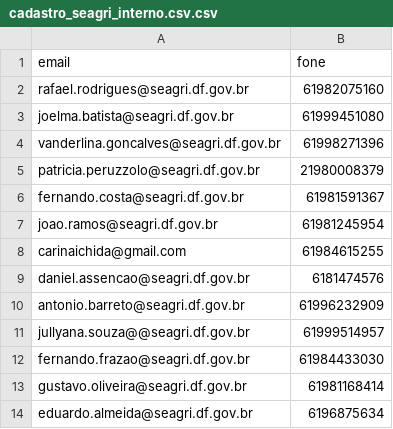
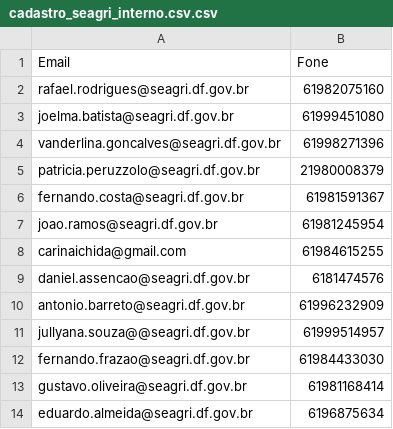
Before and after one commit to fernandocostabsb/dash_seagri, a CSV file: reflorestar_base_consulta/cadastro_seagri_interno.csv.csv, drawn as a sheet; removed rows and columns are numbered as before the commit, all else as after; the diff names each change by its address in the sheet, - before the commit and + after, or states it on an @@ line.

Commit message:
Change CSV header to capitalized format
Updated the header of the CSV file to use capitalized column names.

```diff
--- a/reflorestar_base_consulta/cadastro_seagri_interno.csv.csv
+++ b/reflorestar_base_consulta/cadastro_seagri_interno.csv.csv
-row 1: email | fone
+row 1: Email | Fone
```
